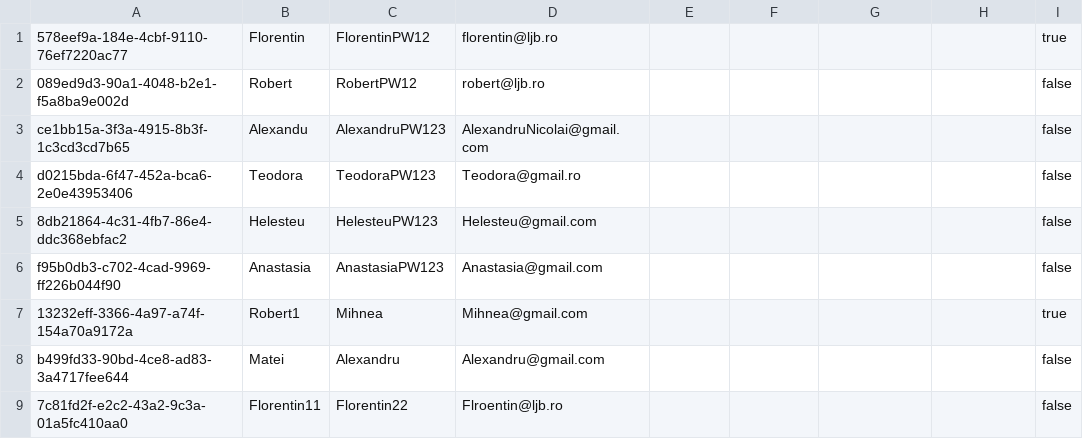
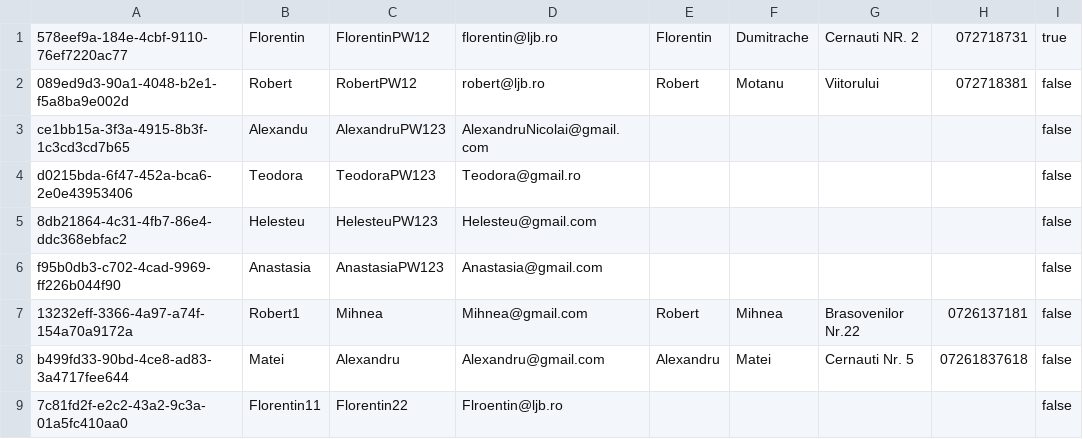
Before and after one commit to DumitracheFlorentin/Delivery-App-Zarex, a CSV file: db_clients.csv, drawn as a sheet.

```diff
--- a/db_clients.csv
+++ b/db_clients.csv
@@ -1,3 +1,3 @@
-578eef9a-184e-4cbf-9110-76ef7220ac77,Florentin,FlorentinPW12,florentin@ljb.ro,,,,,true
-089ed9d3-90a1-4048-b2e1-f5a8ba9e002d,Robert,RobertPW12,robert@ljb.ro,,,,,false
+578eef9a-184e-4cbf-9110-76ef7220ac77,Florentin,FlorentinPW12,florentin@ljb.ro,Florentin,Dumitrache,Cernauti NR. 2,072718731,true
+089ed9d3-90a1-4048-b2e1-f5a8ba9e002d,Robert,RobertPW12,robert@ljb.ro,Robert,Motanu,Viitorului,072718381,false
 ce1bb15a-3f3a-4915-8b3f-1c3cd3cd7b65,Alexandu,AlexandruPW123,AlexandruNicolai@gmail.com,,,,,false
@@ -6,4 +6,4 @@ d0215bda-6f47-452a-bca6-2e0e43953406,Teodora,TeodoraPW123,Teodora@gmail.ro,,,,,f
 f95b0db3-c702-4cad-9969-ff226b044f90,Anastasia,AnastasiaPW123,Anastasia@gmail.com,,,,,false
-13232eff-3366-4a97-a74f-154a70a9172a,Robert1,Mihnea,Mihnea@gmail.com,,,,,true
-b499fd33-90bd-4ce8-ad83-3a4717fee644,Matei,Alexandru,Alexandru@gmail.com,,,,,false
+13232eff-3366-4a97-a74f-154a70a9172a,Robert1,Mihnea,Mihnea@gmail.com,Robert,Mihnea,Brasovenilor Nr.22,0726137181,false
+b499fd33-90bd-4ce8-ad83-3a4717fee644,Matei,Alexandru,Alexandru@gmail.com,Alexandru,Matei,Cernauti Nr. 5,07261837618,false
 7c81fd2f-e2c2-43a2-9c3a-01a5fc410aa0,Florentin11,Florentin22,Flroentin@ljb.ro,,,,,false
```
Also changed, not shown: 17 other files.
